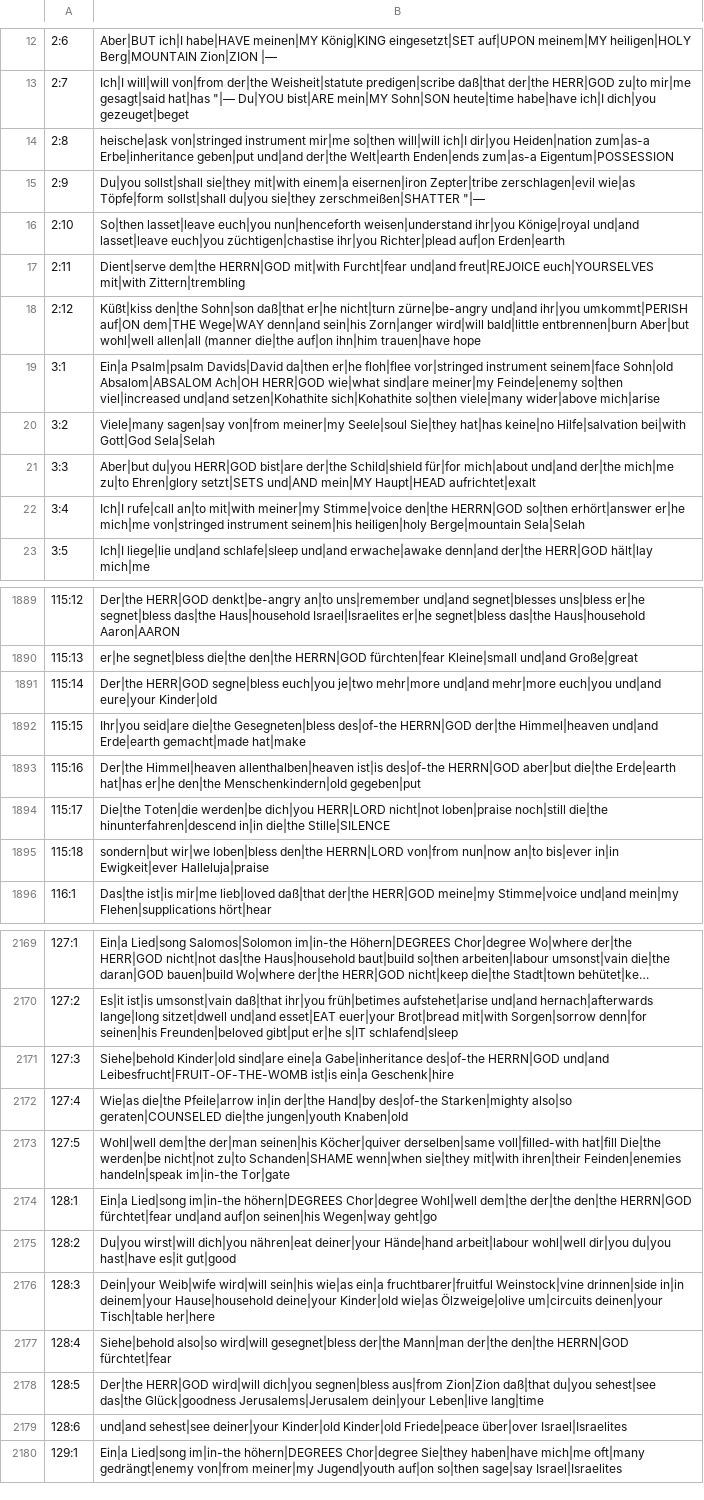
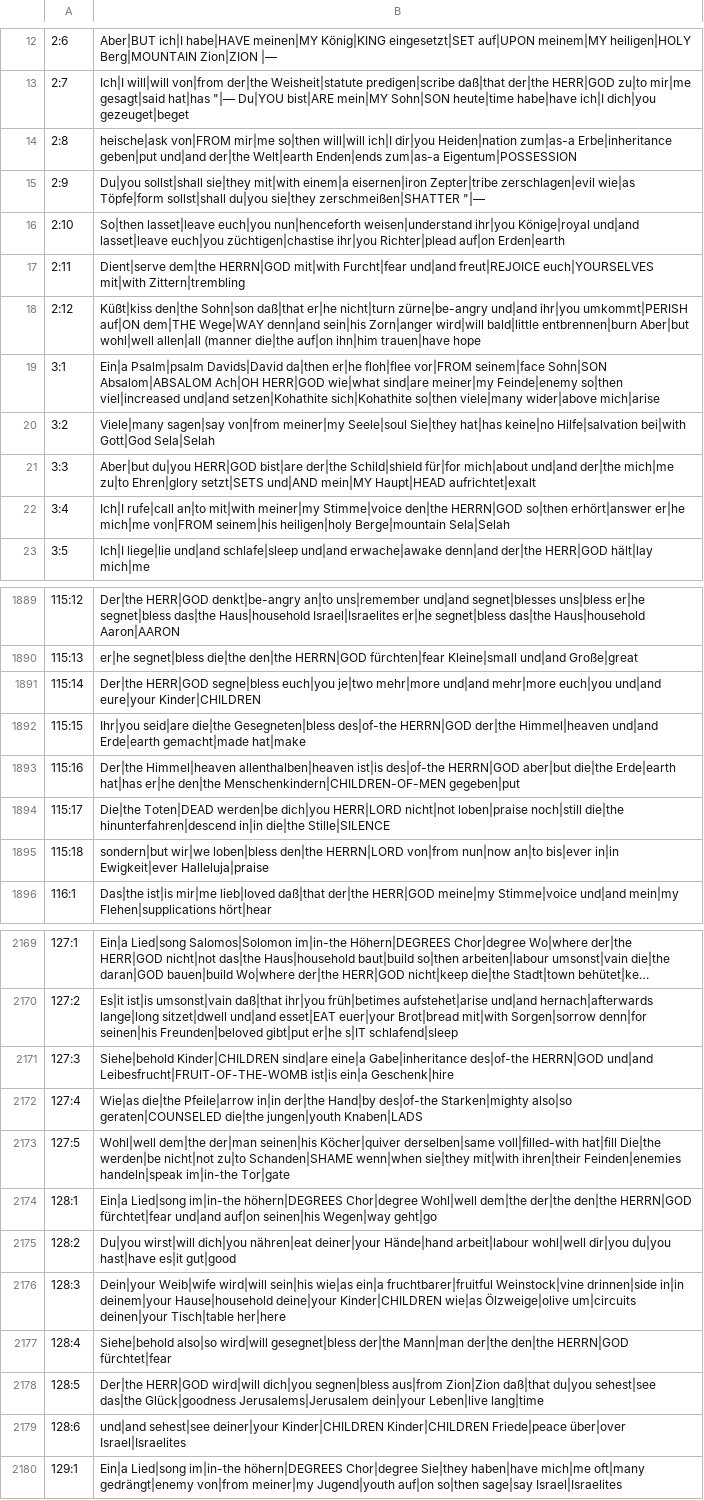
Before and after one commit to andrew-brook-rad/lexibridge, a TSV file: tools/interlinear/output/psa.tsv, drawn as a sheet; only a part is shown, gaps mark what is left out; long unchanged cells end in …; the diff covers the shown part only; the diff names each change by its address in the sheet, - before the commit and + after, or states it on an @@ line.

```diff
--- a/tools/interlinear/output/psa.tsv
+++ b/tools/interlinear/output/psa.tsv
-B14: heische|ask von|stringed instrument mir|me so|then…
+B14: heische|ask von|FROM mir|me so|then…
-B19: …er|he floh|flee vor|stringed instrument seinem|face Sohn|old Absalom|ABSALOM Ach|OH…
+B19: …er|he floh|flee vor|FROM seinem|face Sohn|SON Absalom|ABSALOM Ach|OH…
-B22: …er|he mich|me von|stringed instrument seinem|his heiligen|holy…
+B22: …er|he mich|me von|FROM seinem|his heiligen|holy…
-B1891: …und|and eure|your Kinder|old
+B1891: …und|and eure|your Kinder|CHILDREN
-B1893: …er|he den|the Menschenkindern|old gegeben|put
+B1893: …er|he den|the Menschenkindern|CHILDREN-OF-MEN gegeben|put
-B1894: Die|the Toten|die werden|be dich|you…
+B1894: Die|the Toten|DEAD werden|be dich|you…
-B2171: Siehe|behold Kinder|old sind|are eine|a…
+B2171: Siehe|behold Kinder|CHILDREN sind|are eine|a…
-B2172: …die|the jungen|youth Knaben|old
+B2172: …die|the jungen|youth Knaben|LADS
-B2176: …Hause|household deine|your Kinder|old wie|as Ölzweige|olive…
+B2176: …Hause|household deine|your Kinder|CHILDREN wie|as Ölzweige|olive…
-B2179: …sehest|see deiner|your Kinder|old Kinder|old Friede|peace über|over…
+B2179: …sehest|see deiner|your Kinder|CHILDREN Kinder|CHILDREN Friede|peace über|over…
```
Also changed, not shown: 97 edited cells elsewhere in this file, 1 other file.
